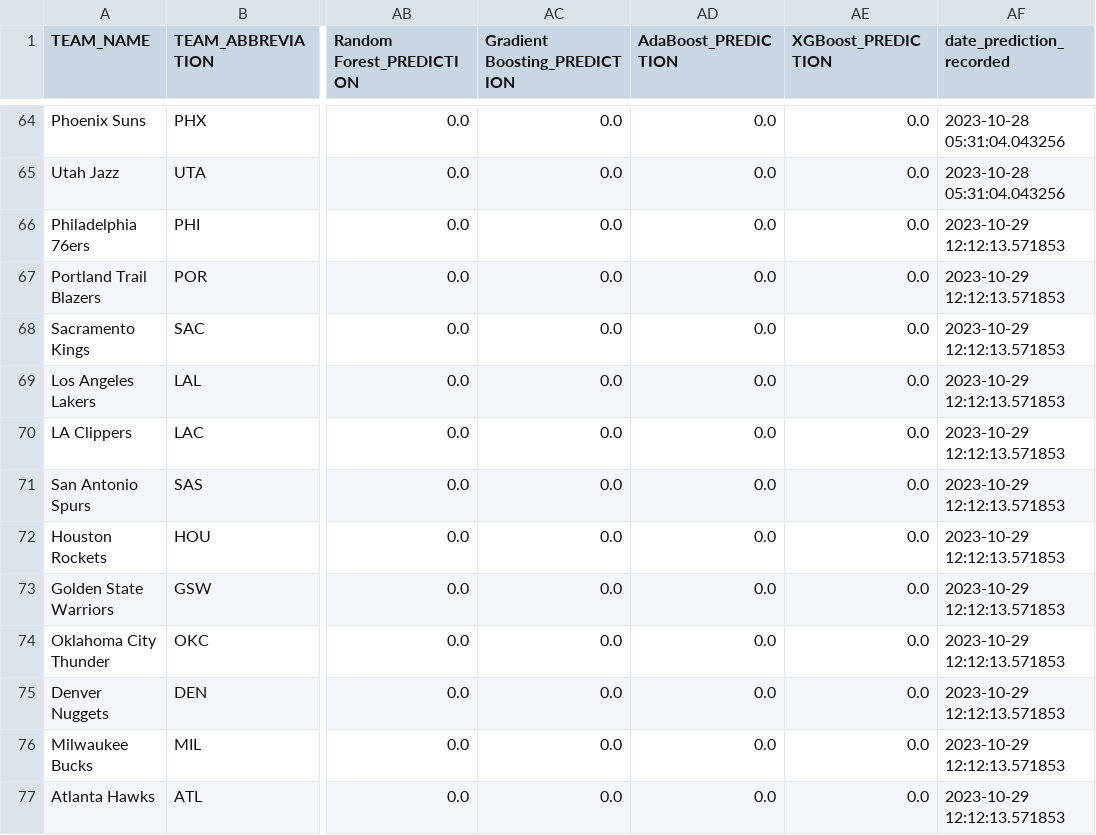
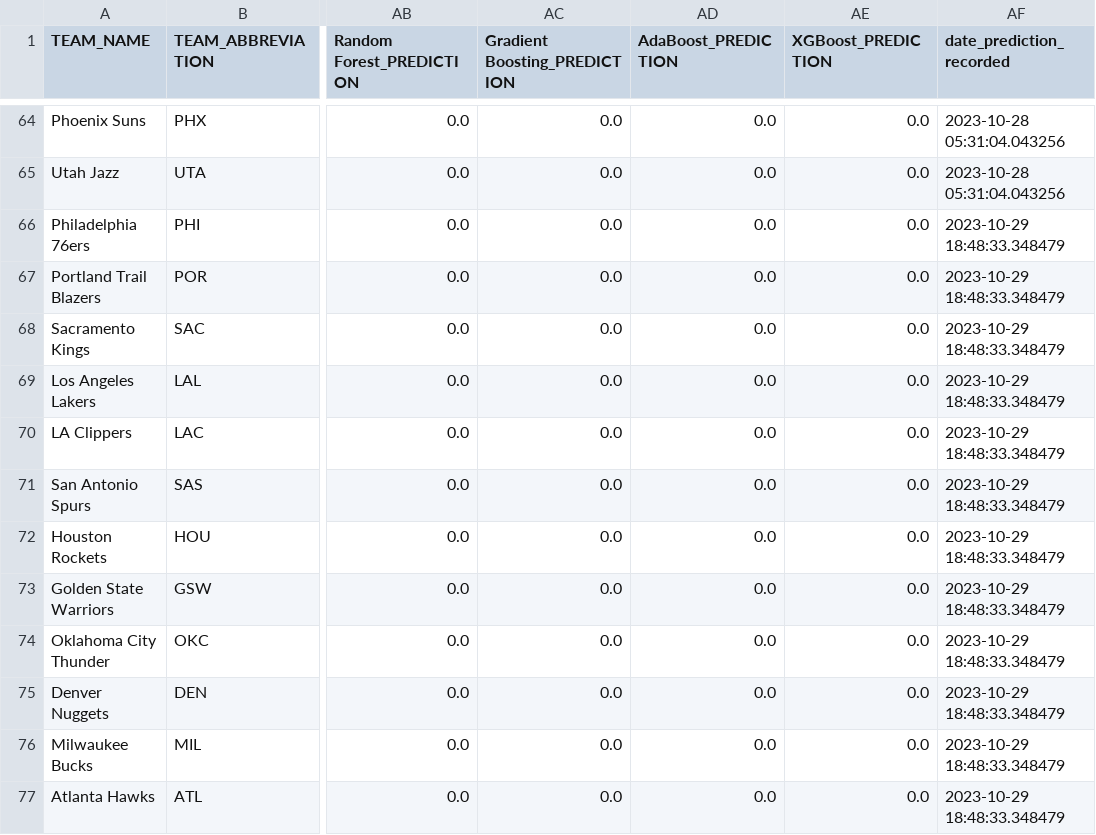
Before and after one commit to ghadfield32/nba_analysis, a CSV file: data/tree_season_pred.csv, drawn as a sheet; only a part is shown, gaps mark what is left out; the diff names each change by its address in the sheet, - before the commit and + after, or states it on an @@ line.

```diff
--- a/data/tree_season_pred.csv
+++ b/data/tree_season_pred.csv
-AF66:AF77 (date_prediction_recorded): 2023-10-29 12:12:13.571853
+AF66:AF77 (date_prediction_recorded): 2023-10-29 18:48:33.348479
```
Also changed, not shown: 5 other files.
